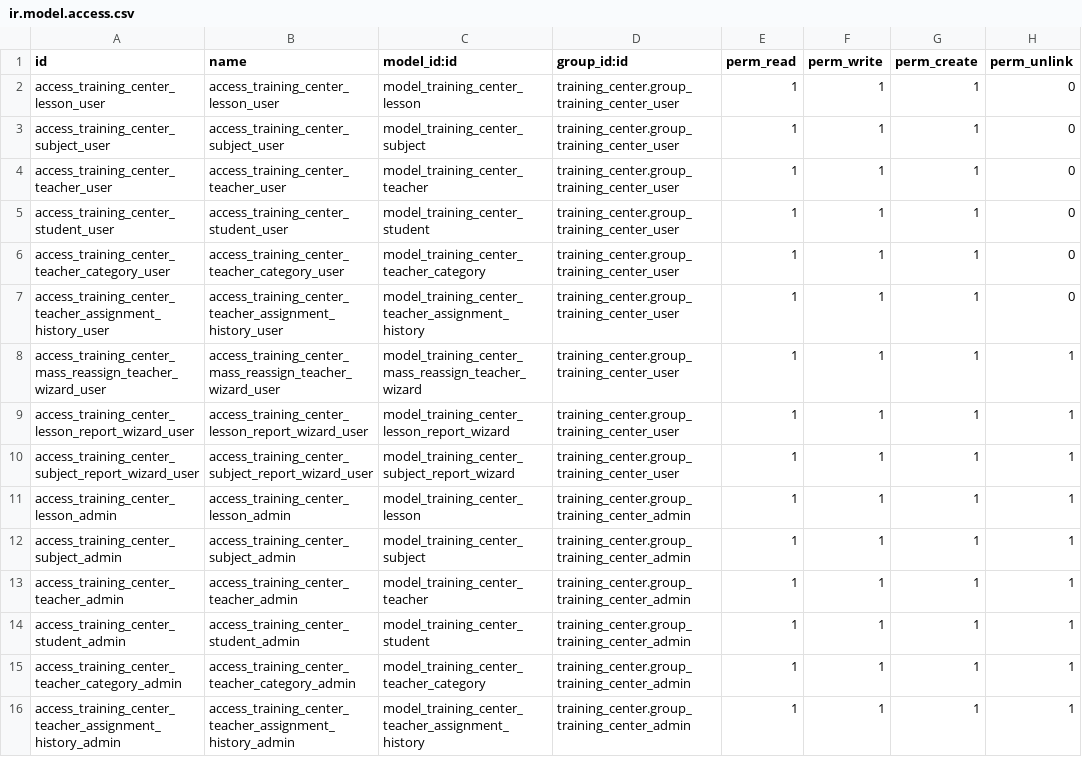
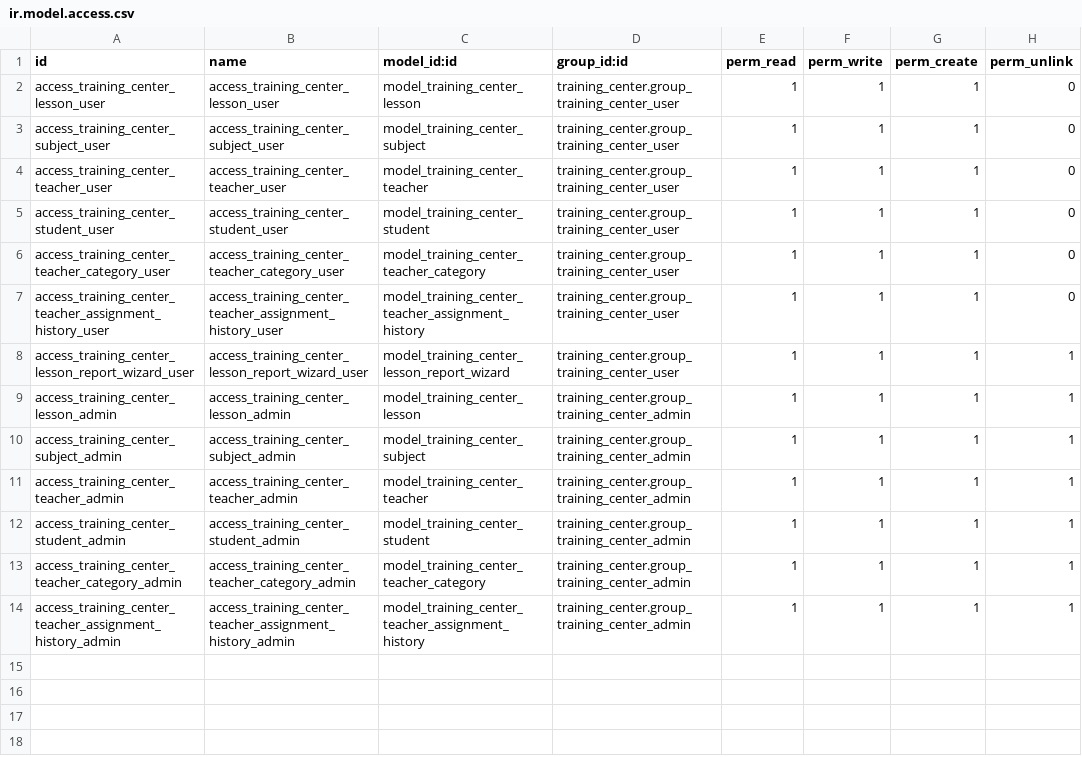
Before and after one commit to kokhanovskyi-i/Training_Center, a CSV file: security/ir.model.access.csv, drawn as a sheet; the diff names each change by its address in the sheet, - before the commit and + after, or states it on an @@ line.

```diff
--- a/security/ir.model.access.csv
+++ b/security/ir.model.access.csv
-row 8: access_training_center_mass_reassign_teacher_wizard_user | access_training_center_mass_reassign_teacher_wizard_user | model_training_center_mass_reassign_teacher_wizard | training_center.group_training_center_user | 1 | 1 | 1 | 1
-row 10: access_training_center_subject_report_wizard_user | access_training_center_subject_report_wizard_user | model_training_center_subject_report_wizard | training_center.group_training_center_user | 1 | 1 | 1 | 1
```
Also changed, not shown: 12 other files.
